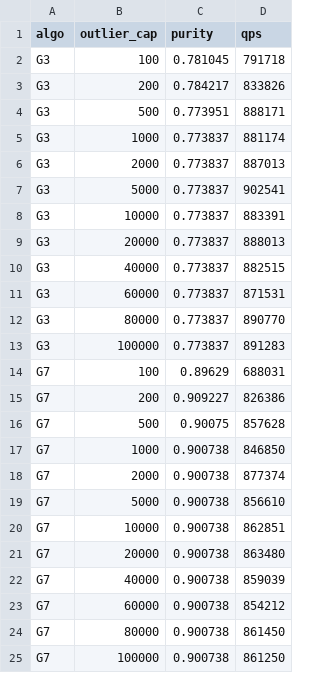
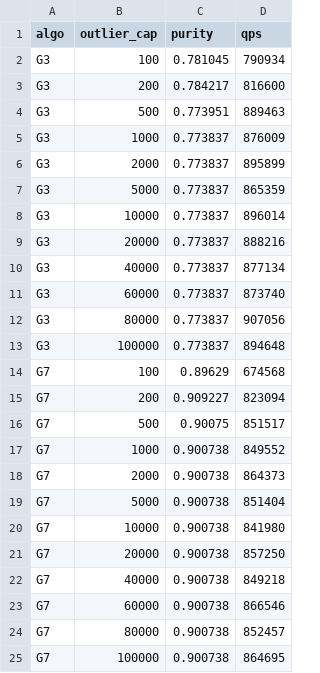
Before and after one commit to intellistream/Sesame, a CSV file: scripts/raw/outlier-cap.csv, drawn as a sheet.

```diff
--- a/scripts/raw/outlier-cap.csv
+++ b/scripts/raw/outlier-cap.csv
@@ -1,25 +1,25 @@
 algo,outlier_cap,purity,qps
-G3,100,0.781045,791718
-G3,200,0.784217,833826
-G3,500,0.773951,888171
-G3,1000,0.773837,881174
-G3,2000,0.773837,887013
-G3,5000,0.773837,902541
-G3,10000,0.773837,883391
-G3,20000,0.773837,888013
-G3,40000,0.773837,882515
-G3,60000,0.773837,871531
-G3,80000,0.773837,890770
-G3,100000,0.773837,891283
-G7,100,0.89629,688031
-G7,200,0.909227,826386
-G7,500,0.90075,857628
-G7,1000,0.900738,846850
-G7,2000,0.900738,877374
-G7,5000,0.900738,856610
-G7,10000,0.900738,862851
-G7,20000,0.900738,863480
-G7,40000,0.900738,859039
-G7,60000,0.900738,854212
-G7,80000,0.900738,861450
-G7,100000,0.900738,861250
+G3,100,0.781045,790934
+G3,200,0.784217,816600
+G3,500,0.773951,889463
+G3,1000,0.773837,876009
+G3,2000,0.773837,895899
+G3,5000,0.773837,865359
+G3,10000,0.773837,896014
+G3,20000,0.773837,888216
+G3,40000,0.773837,877134
+G3,60000,0.773837,873740
+G3,80000,0.773837,907056
+G3,100000,0.773837,894648
+G7,100,0.89629,674568
+G7,200,0.909227,823094
+G7,500,0.90075,851517
+G7,1000,0.900738,849552
+G7,2000,0.900738,864373
+G7,5000,0.900738,851404
+G7,10000,0.900738,841980
+G7,20000,0.900738,857250
+G7,40000,0.900738,849218
+G7,60000,0.900738,866546
+G7,80000,0.900738,852457
+G7,100000,0.900738,864695
```
Also changed, not shown: scripts/raw/damped.csv, scripts/raw/dstream.csv, 7 other files.
